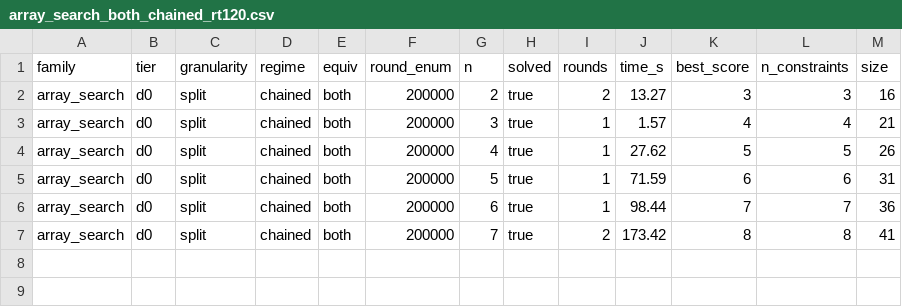
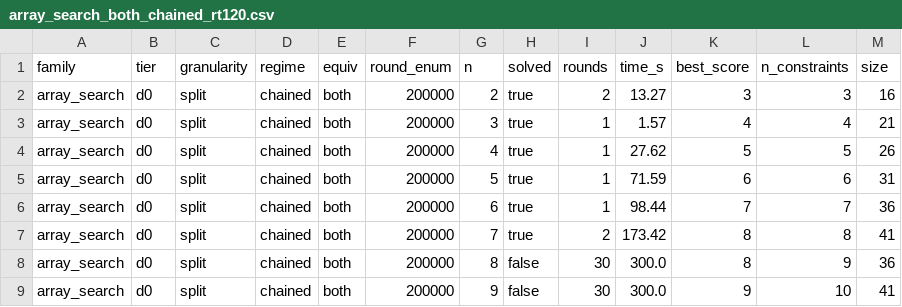
Before and after one commit to Rav0702/CEGIS, a CSV file: results/suite/array_search_both_chained_rt120.csv, drawn as a sheet; the diff names each change by its address in the sheet, - before the commit and + after, or states it on an @@ line.

```diff
--- a/results/suite/array_search_both_chained_rt120.csv
+++ b/results/suite/array_search_both_chained_rt120.csv
+row 8: array_search | d0 | split | chained | both | 200000 | 8 | false | 30 | 300.0 | 8 | 9 | 36
+row 9: array_search | d0 | split | chained | both | 200000 | 9 | false | 30 | 300.0 | 9 | 10 | 41
```
Also changed, not shown: results/suite/max_witness_constraint_chained_d0s_rt120.csv, 3 other files.
